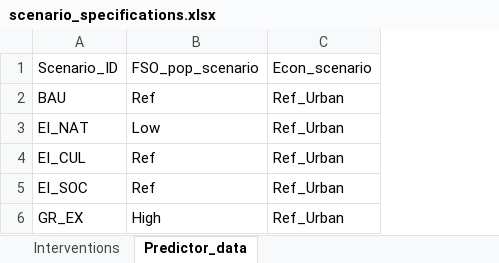
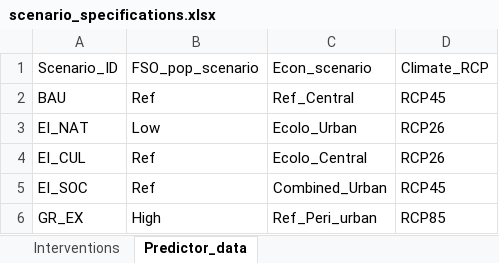
Before and after one commit to ethzplus/evoland-plus-legacy, an Excel workbook: tools/scenario_specifications.xlsx, sheet Predictor_data, drawn as a sheet; values as stored, in another font and other column widths than the file's, no borders; removed rows and columns are numbered as before the commit, all else as after; the diff names each change by its address in the sheet, - before the commit and + after, or states it on an @@ line.

```diff
--- a/tools/scenario_specifications.xlsx (sheet Predictor_data)
+++ b/tools/scenario_specifications.xlsx (sheet Predictor_data)
-column C, rows 1-6: Econ_scenario | Ref_Urban | Ref_Urban | Ref_Urban | Ref_Urban | Ref_Urban
+column C, rows 1-6: Econ_scenario | Ref_Central | Ecolo_Urban | Ecolo_Central | Combined_Urban | Ref_Peri_urban
+column D, rows 1-6: Climate_RCP | RCP45 | RCP26 | RCP26 | RCP45 | RCP85
```
Also changed, not shown: tools/predictor_table.xlsx, 17 other files.
